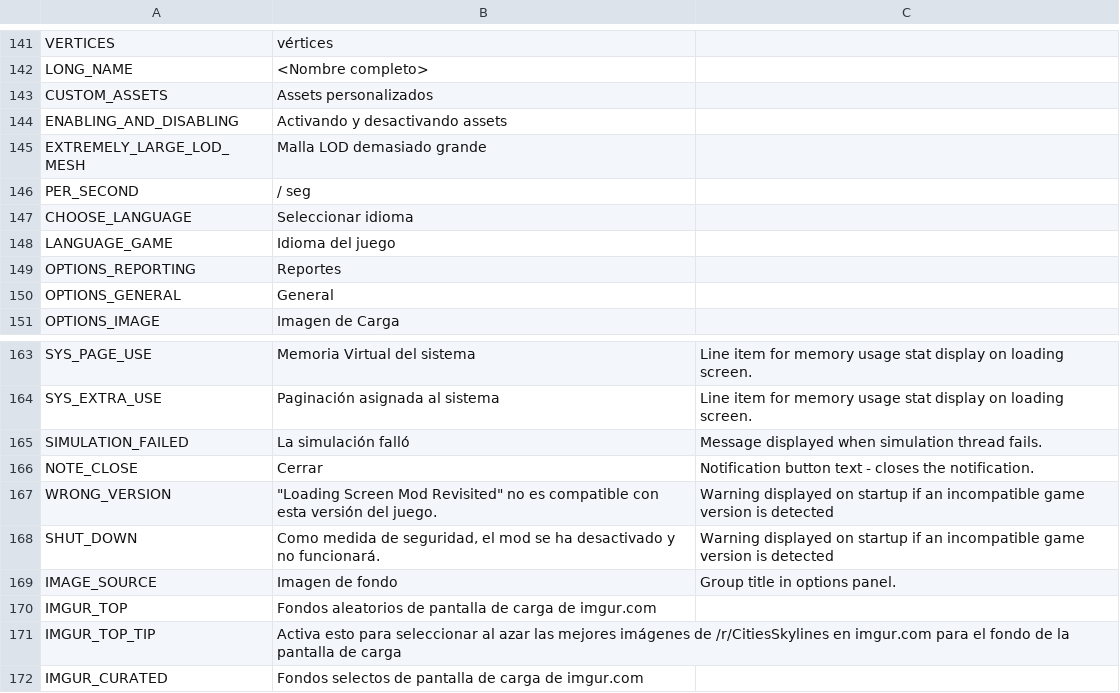
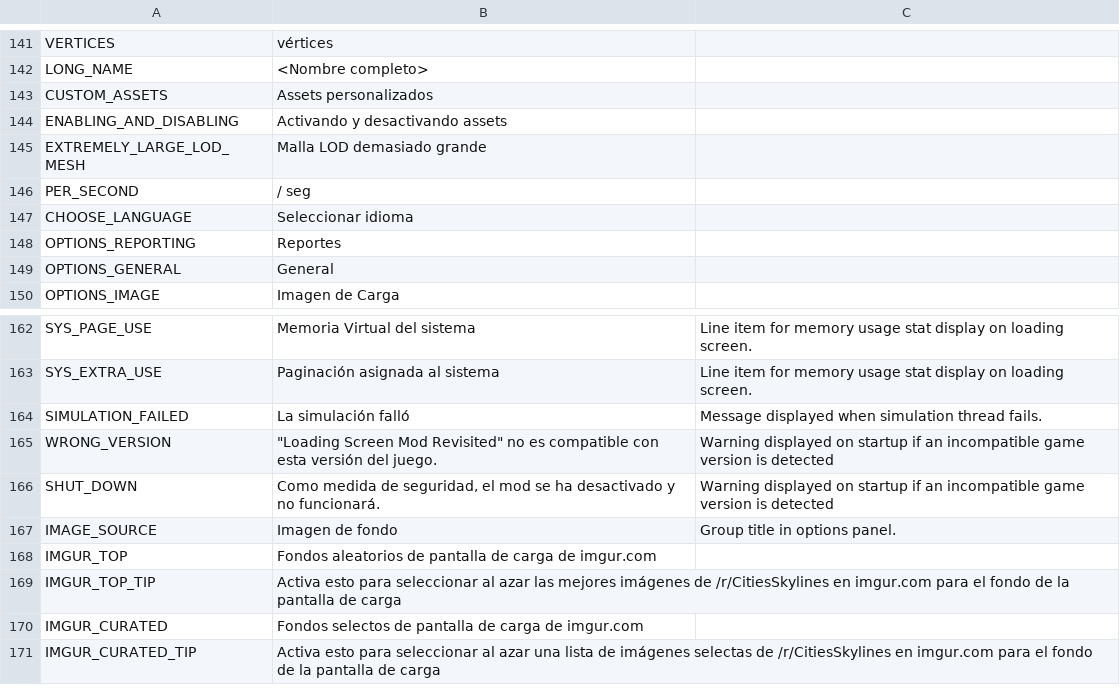
Before and after one commit to algernon-A/LSM-Revisited, a CSV file: Translations/es-ES.csv, drawn as a sheet; only a part is shown, gaps mark what is left out; the shorter side is filled out with more unchanged rows; the diff names each change by its address in the sheet, - before the commit and + after, or states it on an @@ line.

```diff
--- a/Translations/es-ES.csv
+++ b/Translations/es-ES.csv
-row 148: LANGUAGE_GAME | Idioma del juego
-row 166: NOTE_CLOSE | Cerrar | Notification button text - closes the notification.
```
Also changed, not shown: Translations/de-DE.csv, Translations/it-IT.csv, 12 other files.
